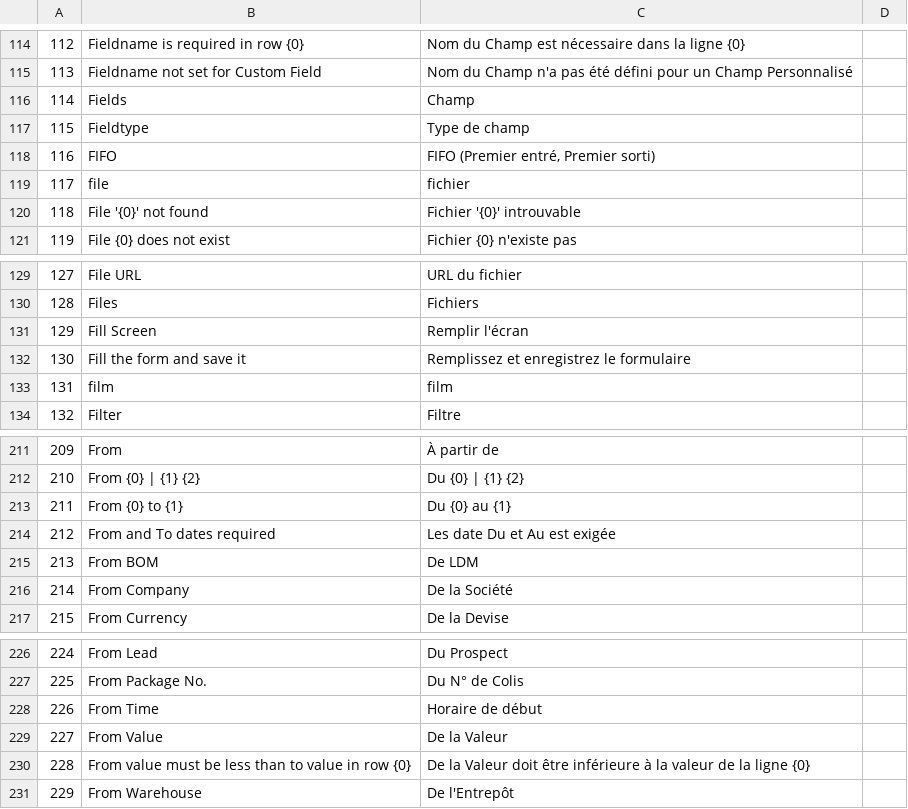
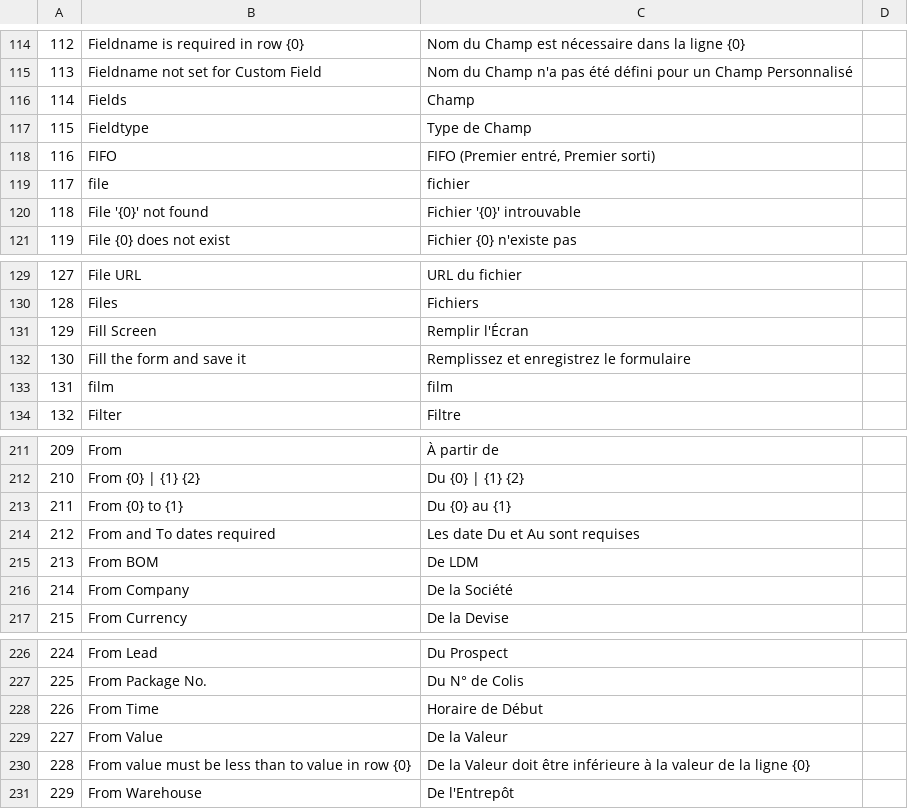
Before and after one commit to qrevel/erpnext-translations, a CSV file: f.csv, drawn as a sheet; only a part is shown, gaps mark what is left out; the diff covers the shown part only; the diff names each change by its address in the sheet, - before the commit and + after, or states it on an @@ line.

```diff
--- a/f.csv
+++ b/f.csv
-C117: Type de champ
+C117: Type de Champ
-C131: Remplir l'écran
+C131: Remplir l'Écran
-C214: Les date Du et Au est exigée
+C214: Les date Du et Au sont requises
-C228: Horaire de début
+C228: Horaire de Début
```
Also changed, not shown: 19 edited cells elsewhere in this file.
